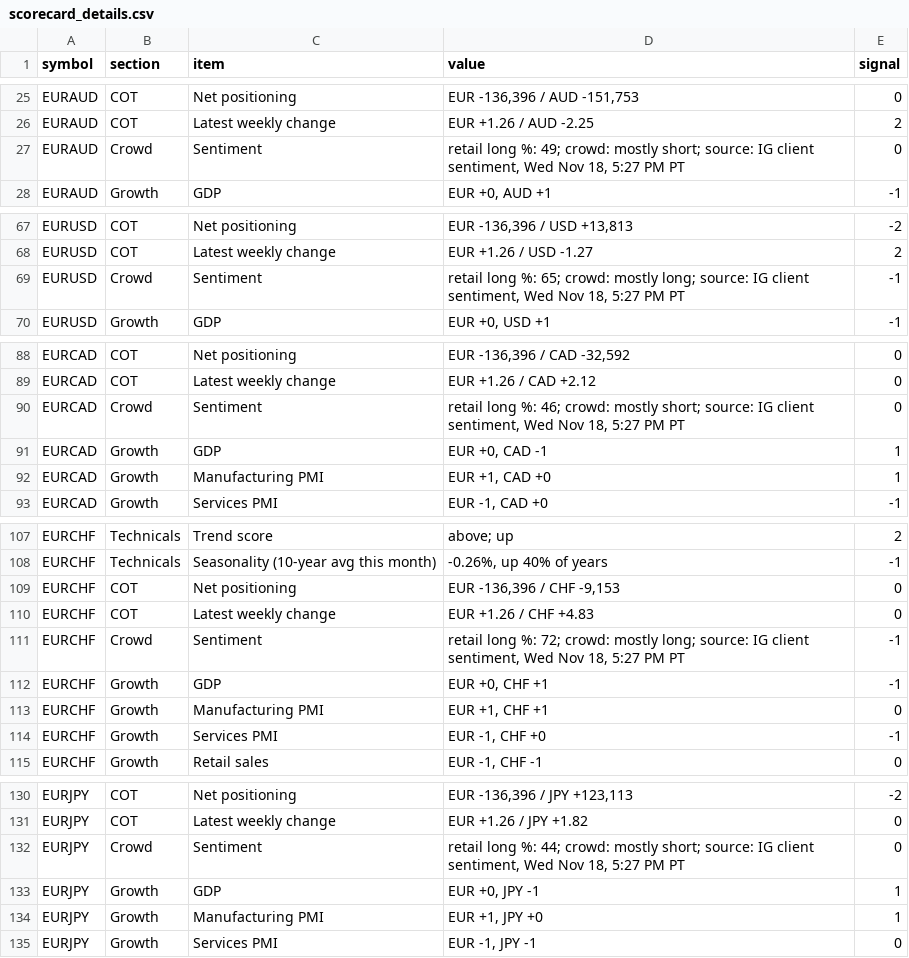
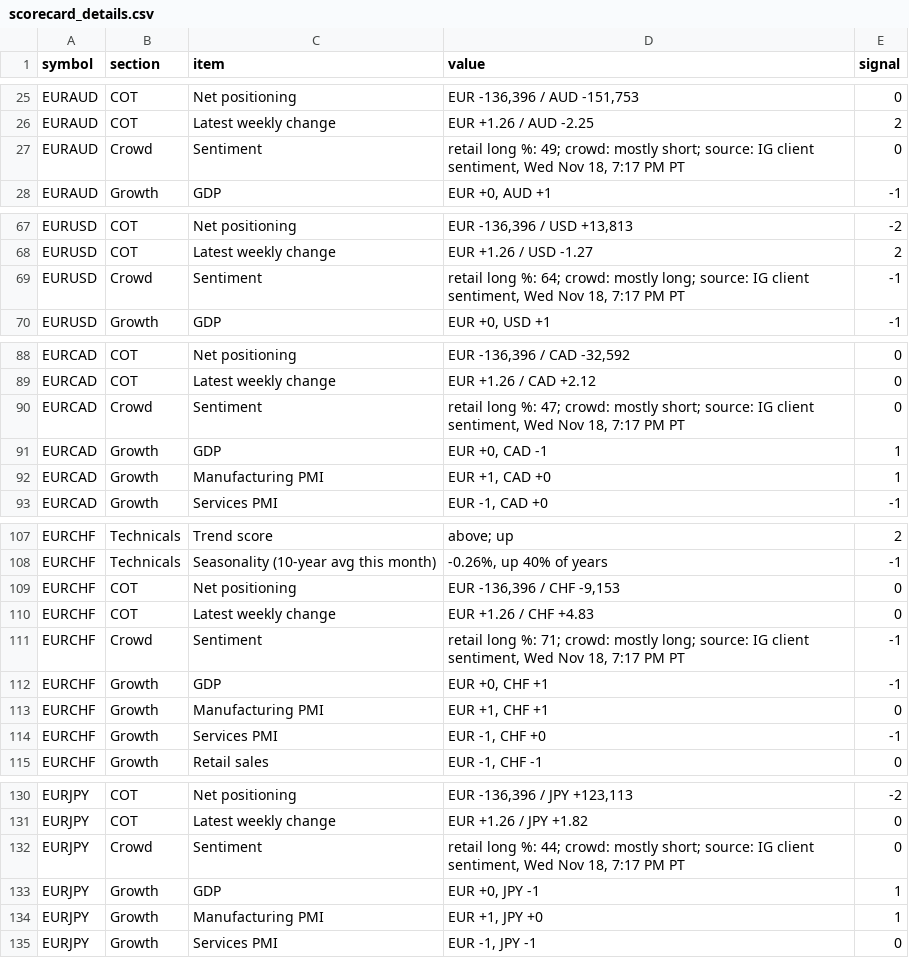
Before and after one commit to PatelNicknp/nicks-edge-dashboard, a CSV file: output/scorecard_details.csv, drawn as a sheet; only a part is shown, gaps mark what is left out; the diff covers the shown part only.

```diff
--- a/output/scorecard_details.csv
+++ b/output/scorecard_details.csv
@@ -26,3 +26,3 @@ EURAUD,COT,Net positioning,"EUR -136,396 / AUD -151,753",0
 EURAUD,COT,Latest weekly change,EUR +1.26 / AUD -2.25,2
-EURAUD,Crowd,Sentiment,"retail long %: 49; crowd: mostly short; source: IG client sentiment, Wed Nov 18, 5:27 PM PT",0
+EURAUD,Crowd,Sentiment,"retail long %: 49; crowd: mostly short; source: IG client sentiment, Wed Nov 18, 7:17 PM PT",0
 EURAUD,Growth,GDP,"EUR +0, AUD +1",-1
@@ -68,3 +68,3 @@ EURUSD,COT,Net positioning,"EUR -136,396 / USD +13,813",-2
 EURUSD,COT,Latest weekly change,EUR +1.26 / USD -1.27,2
-EURUSD,Crowd,Sentiment,"retail long %: 65; crowd: mostly long; source: IG client sentiment, Wed Nov 18, 5:27 PM PT",-1
+EURUSD,Crowd,Sentiment,"retail long %: 64; crowd: mostly long; source: IG client sentiment, Wed Nov 18, 7:17 PM PT",-1
 EURUSD,Growth,GDP,"EUR +0, USD +1",-1
@@ -89,3 +89,3 @@ EURCAD,COT,Net positioning,"EUR -136,396 / CAD -32,592",0
 EURCAD,COT,Latest weekly change,EUR +1.26 / CAD +2.12,0
-EURCAD,Crowd,Sentiment,"retail long %: 46; crowd: mostly short; source: IG client sentiment, Wed Nov 18, 5:27 PM PT",0
+EURCAD,Crowd,Sentiment,"retail long %: 47; crowd: mostly short; source: IG client sentiment, Wed Nov 18, 7:17 PM PT",0
 EURCAD,Growth,GDP,"EUR +0, CAD -1",1
@@ -110,3 +110,3 @@ EURCHF,COT,Net positioning,"EUR -136,396 / CHF -9,153",0
 EURCHF,COT,Latest weekly change,EUR +1.26 / CHF +4.83,0
-EURCHF,Crowd,Sentiment,"retail long %: 72; crowd: mostly long; source: IG client sentiment, Wed Nov 18, 5:27 PM PT",-1
+EURCHF,Crowd,Sentiment,"retail long %: 71; crowd: mostly long; source: IG client sentiment, Wed Nov 18, 7:17 PM PT",-1
 EURCHF,Growth,GDP,"EUR +0, CHF +1",-1
@@ -131,3 +131,3 @@ EURJPY,COT,Net positioning,"EUR -136,396 / JPY +123,113",-2
 EURJPY,COT,Latest weekly change,EUR +1.26 / JPY +1.82,0
-EURJPY,Crowd,Sentiment,"retail long %: 44; crowd: mostly short; source: IG client sentiment, Wed Nov 18, 5:27 PM PT",0
+EURJPY,Crowd,Sentiment,"retail long %: 44; crowd: mostly short; source: IG client sentiment, Wed Nov 18, 7:17 PM PT",0
 EURJPY,Growth,GDP,"EUR +0, JPY -1",1
```
Also changed, not shown: 54 edited cells elsewhere in this file, output/ai_method.csv, output/momentum.csv, 24 other files.
